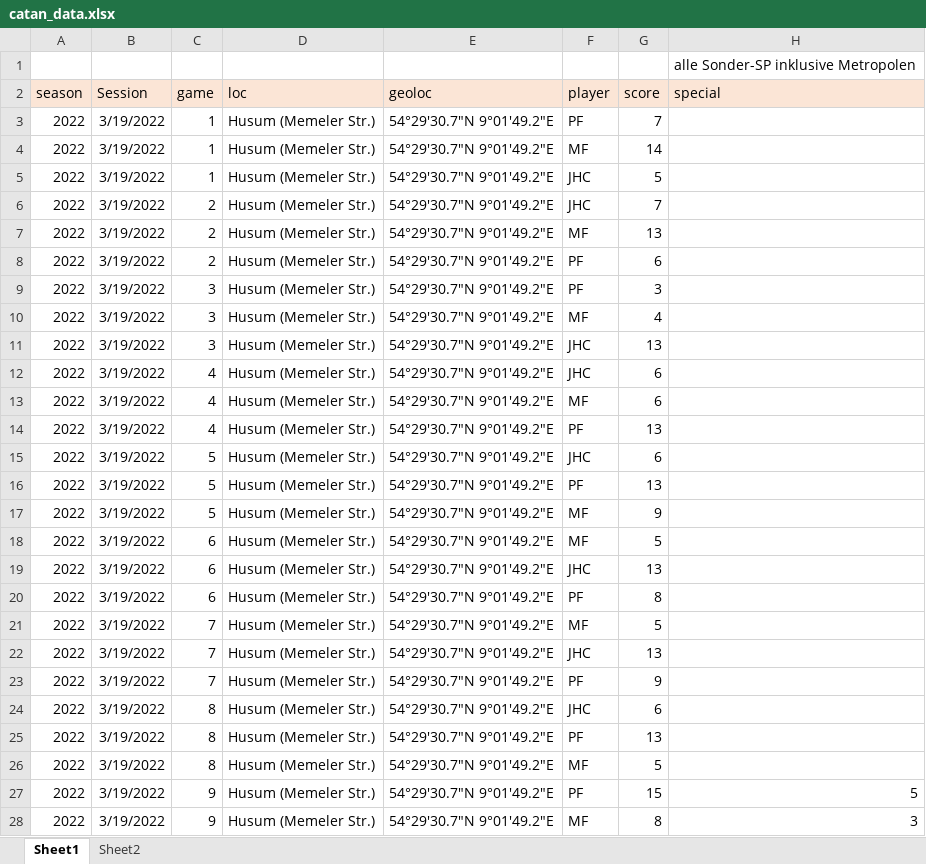
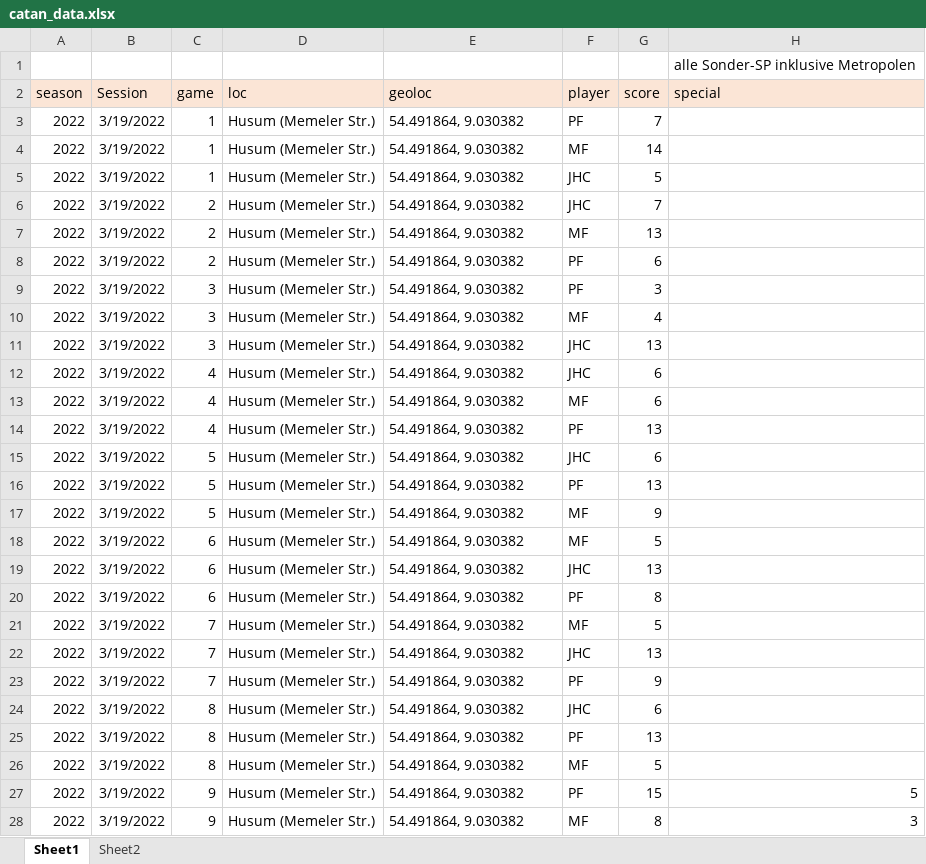
Before and after one commit to mxfuh/catan_data, an Excel workbook: catan_data.xlsx, sheet Sheet1, drawn as a sheet; only a part is shown; values as stored, in another font and other column widths than the file's, no borders; the diff covers the shown part only; the diff names each change by its address in the sheet, - before the commit and + after, or states it on an @@ line.

```diff
--- a/catan_data.xlsx (sheet Sheet1)
+++ b/catan_data.xlsx (sheet Sheet1)
-E3:E28 (geoloc): 54°29'30.7"N 9°01'49.2"E
+E3:E28 (geoloc): 54.491864, 9.030382
```
Also changed, not shown: 115 edited cells elsewhere in this sheet, sheet Sheet2, 2 other files.
